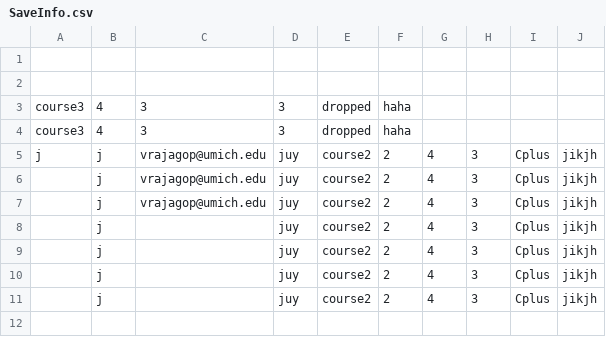
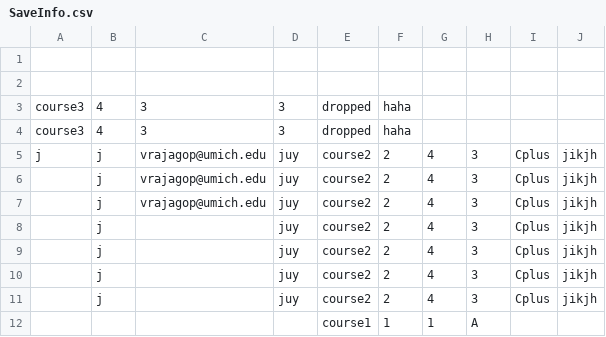
Before and after one commit to lareeves/SI206Group, a CSV file: SaveInfo.csv, drawn as a sheet.

```diff
--- a/SaveInfo.csv
+++ b/SaveInfo.csv
@@ -11 +11,2 @@ j,j,vrajagop@umich.edu,juy,course2,2,4,3,Cplus,jikjh,
 ,j,,juy,course2,2,4,3,Cplus,jikjh,
+,,,,course1,1,1,A,,
```
Also changed, not shown: 1 other file.
